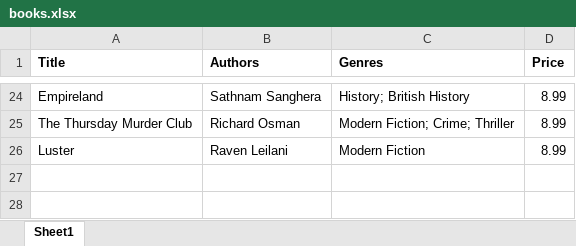
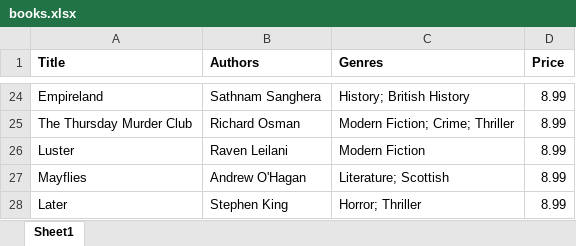
Before and after one commit to jjowens/BookshopVue, an Excel workbook: assets/datasource/books.xlsx, sheet Sheet1, drawn as a sheet; only a part is shown, gaps mark what is left out; values as stored, in another font and other column widths than the file's, no borders; the diff names each change by its address in the sheet, - before the commit and + after, or states it on an @@ line.

Commit message:
Refactored layout (#4)
Co-authored-by: = <=>

```diff
--- a/assets/datasource/books.xlsx (sheet Sheet1)
+++ b/assets/datasource/books.xlsx (sheet Sheet1)
+row 27: Mayflies | Andrew O'Hagan | Literature; Scottish | 8.99
+row 28: Later | Stephen King | Horror; Thriller | 8.99
```
Also changed, not shown: 31 other files.
